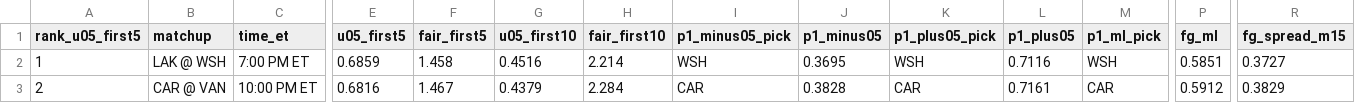
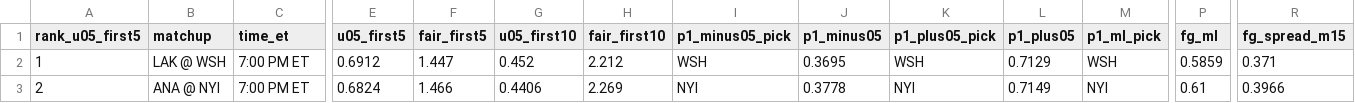
Before and after one commit to Moneyg604/nhl-early-goal, a CSV file: docs/days/2026-10-20.csv, drawn as a sheet; only a part is shown, gaps mark what is left out; the diff covers the shown part only; the diff names each change by its address in the sheet, - before the commit and + after, or states it on an @@ line.

```diff
--- a/docs/days/2026-10-20.csv
+++ b/docs/days/2026-10-20.csv
-E2 (u05_first5): 0.6859
+E2 (u05_first5): 0.6912
-F2 (fair_first5): 1.458
+F2 (fair_first5): 1.447
-G2 (u05_first10): 0.4516
+G2 (u05_first10): 0.452
-H2 (fair_first10): 2.214
+H2 (fair_first10): 2.212
-L2 (p1_plus05): 0.7116
+L2 (p1_plus05): 0.7129
-P2 (fg_ml): 0.5851
+P2 (fg_ml): 0.5859
-R2 (fg_spread_m15): 0.3727
+R2 (fg_spread_m15): 0.371
-B3 (matchup): CAR @ VAN
+B3 (matchup): ANA @ NYI
-C3 (time_et): 10:00 PM ET
+C3 (time_et): 7:00 PM ET
-E3 (u05_first5): 0.6816
+E3 (u05_first5): 0.6824
-F3 (fair_first5): 1.467
+F3 (fair_first5): 1.466
-G3 (u05_first10): 0.4379
+G3 (u05_first10): 0.4406
-H3 (fair_first10): 2.284
+H3 (fair_first10): 2.269
-I3 (p1_minus05_pick): CAR
+I3 (p1_minus05_pick): NYI
-J3 (p1_minus05): 0.3828
+J3 (p1_minus05): 0.3778
-K3 (p1_plus05_pick): CAR
+K3 (p1_plus05_pick): NYI
-L3 (p1_plus05): 0.7161
+L3 (p1_plus05): 0.7149
-M3 (p1_ml_pick): CAR
+M3 (p1_ml_pick): NYI
-P3 (fg_ml): 0.5912
+P3 (fg_ml): 0.61
-R3 (fg_spread_m15): 0.3829
+R3 (fg_spread_m15): 0.3966
```
Also changed, not shown: 158 edited cells elsewhere in this file, docs/days/2026-10-19.csv, docs/days/2026-10-21.csv, 32 other files.
